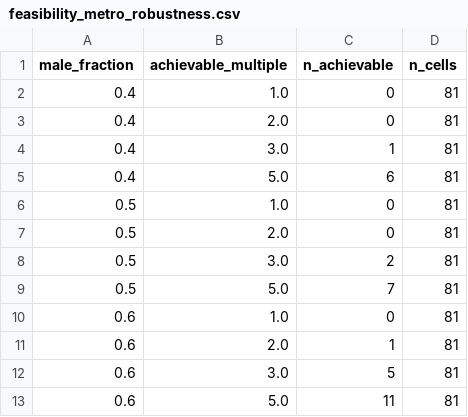
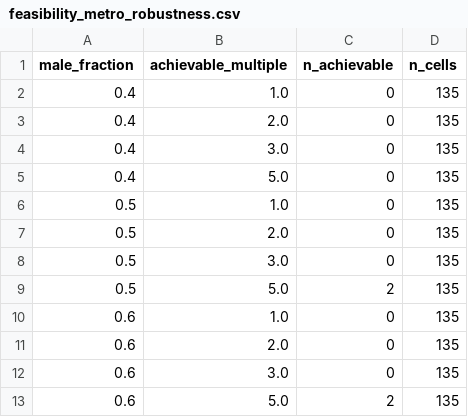
Before and after one commit to Nyx-Dynamics/doxypep-bystander, a CSV file: outputs/tables/feasibility_metro_robustness.csv, drawn as a sheet.

```diff
--- a/outputs/tables/feasibility_metro_robustness.csv
+++ b/outputs/tables/feasibility_metro_robustness.csv
@@ -1,13 +1,13 @@
 male_fraction,achievable_multiple,n_achievable,n_cells
-0.4,1.0,0,81
-0.4,2.0,0,81
-0.4,3.0,1,81
-0.4,5.0,6,81
-0.5,1.0,0,81
-0.5,2.0,0,81
-0.5,3.0,2,81
-0.5,5.0,7,81
-0.6,1.0,0,81
-0.6,2.0,1,81
-0.6,3.0,5,81
-0.6,5.0,11,81
+0.4,1.0,0,135
+0.4,2.0,0,135
+0.4,3.0,0,135
+0.4,5.0,0,135
+0.5,1.0,0,135
+0.5,2.0,0,135
+0.5,3.0,0,135
+0.5,5.0,2,135
+0.6,1.0,0,135
+0.6,2.0,0,135
+0.6,3.0,0,135
+0.6,5.0,2,135
```
Also changed, not shown: outputs/tables/feasibility_metro.csv, outputs/tables/feasibility_metro_breakeven.csv, 10 other files.
